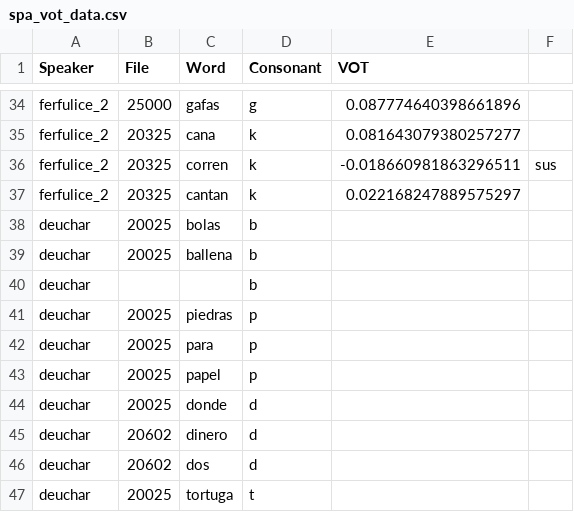
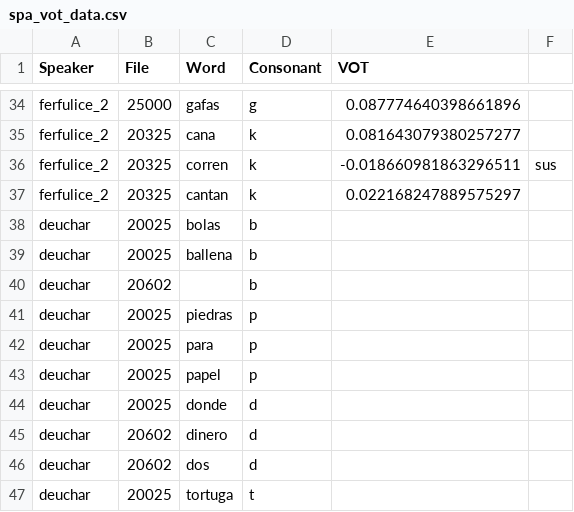
Before and after one commit to paynesa/bilingual-vot, a CSV file: spa_vot_data.csv, drawn as a sheet; only a part is shown, gaps mark what is left out.

```diff
--- a/spa_vot_data.csv
+++ b/spa_vot_data.csv
@@ -39,3 +39,3 @@ deuchar,20025,bolas,b
 deuchar,20025,ballena,b
-deuchar,,,b
+deuchar,20602,,b
 deuchar,20025,piedras,p
```
Also changed, not shown: eng_vot_data.csv, 19 other files.
